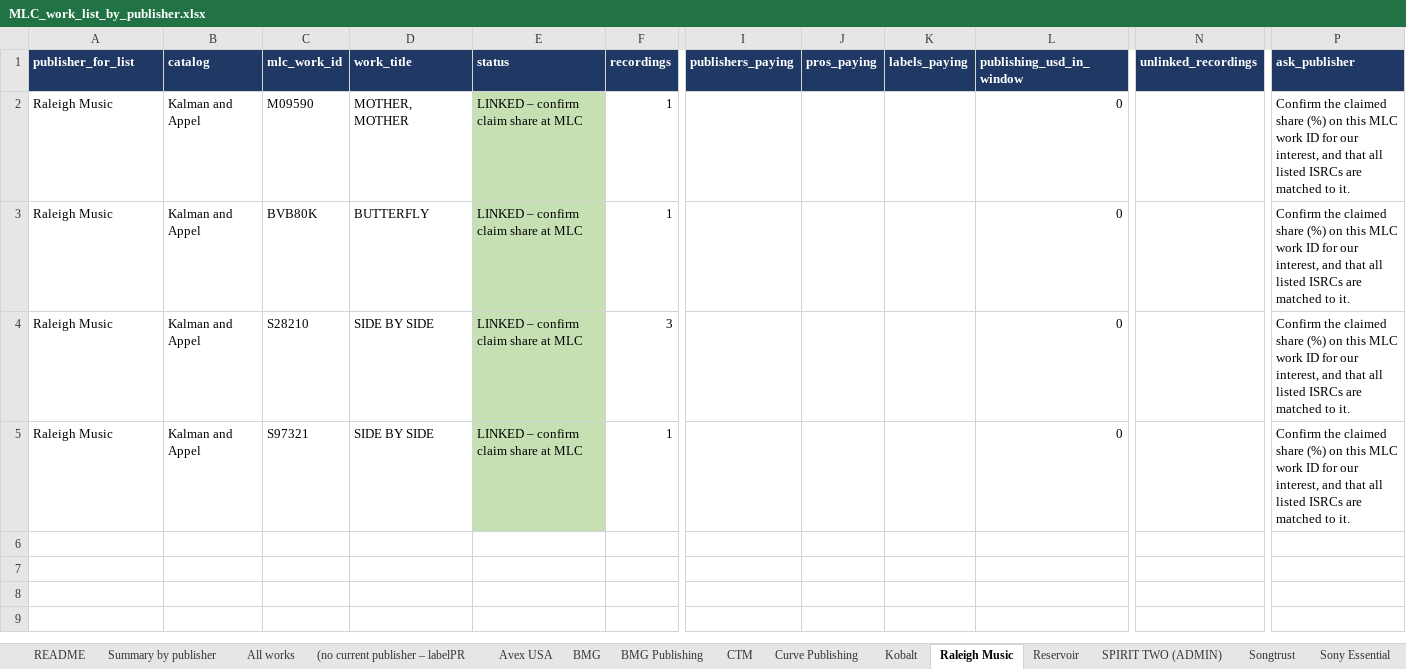
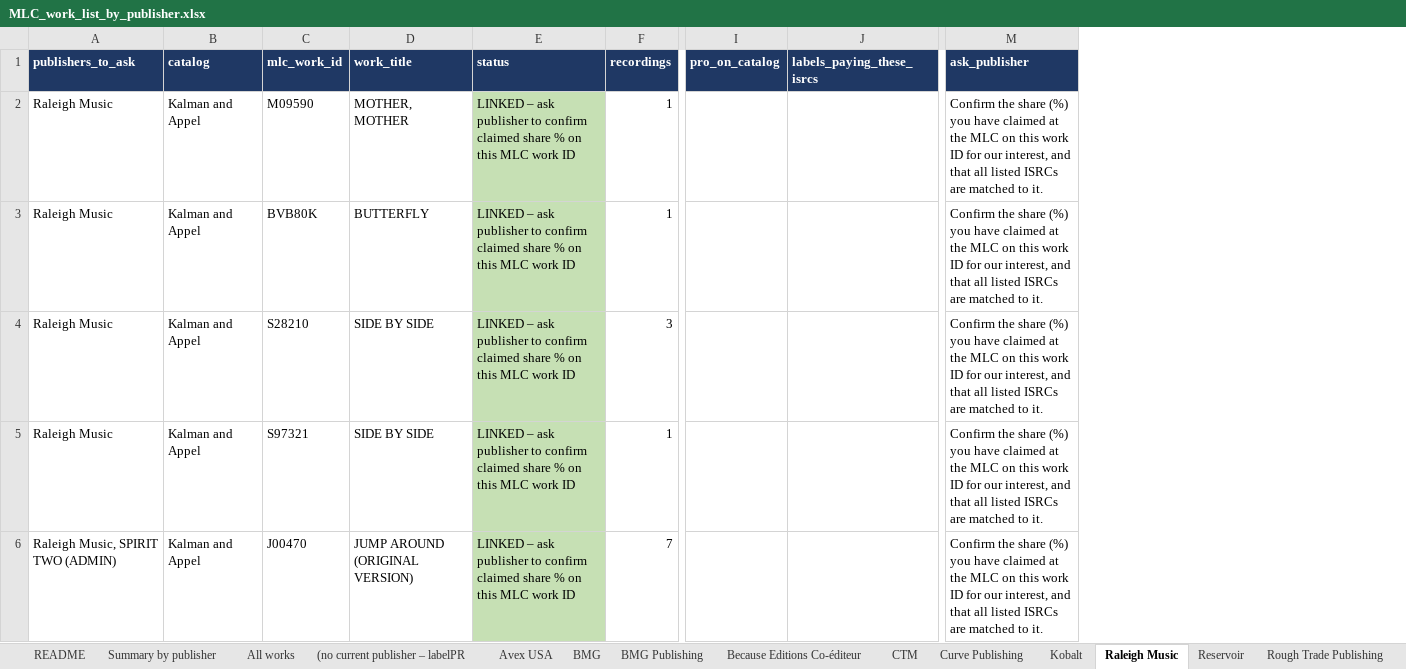
Before and after one commit to alexgramatzki/learning, an Excel workbook: portfolio_collection_audit/MLC_work_list_by_publisher.xlsx, sheet Raleigh Music, drawn as a sheet; only a part is shown, gaps mark what is left out; values as stored, in another font and other column widths than the file's, no borders; removed rows and columns are numbered as before the commit, all else as after; rows hold the shown columns only; the diff covers the shown part only; the diff names each change by its address in the sheet, - before the commit and + after, or states it on an @@ line.

```diff
--- a/portfolio_collection_audit/MLC_work_list_by_publisher.xlsx (sheet Raleigh Music)
+++ b/portfolio_collection_audit/MLC_work_list_by_publisher.xlsx (sheet Raleigh Music)
+sheet tab: Because Editions Co-éditeur
+sheet tab: Rough Trade Publishing
-column I (publishers_paying), empty
-column J (pros_paying), empty
-column K (labels_paying), empty
-column L (publishing_usd_in_window), rows 2-5: all 0
+column I (pro_on_catalog), empty
+column J (labels_paying_these_isrcs), empty
-column N (unlinked_recordings), empty
-A1: publisher_for_list
+A1: publishers_to_ask
-E2:E5 (status): LINKED – confirm claim share at MLC
+E2:E5 (status): LINKED – ask publisher to confirm claimed share % on this MLC work ID
-M2:M5 (ask_publisher): Confirm the claimed share (%) on this MLC work ID…
+M2:M5 (ask_publisher): Confirm the share (%) you have claimed at the MLC on this work ID…
+row 6: Raleigh Music, SPIRIT TWO (ADMIN) | Kalman and Appel | J00470 | JUMP AROUND (ORIGINAL VERSION) | LINKED – ask publisher to confirm claimed share % on this MLC work ID | 7 |  |  | Confirm the share (%) you have claimed at the MLC on this work ID for our interest, and that all listed ISRCs are matched to it.
```
Also changed, not shown: 12 added rows elsewhere in this sheet, sheet All works, sheet BMG, sheet (no current publisher – labelPR, sheet Kobalt, sheet Sony Music Publishing, sheet Universal Music Publishing, 12 more sheets, 1 other file.
